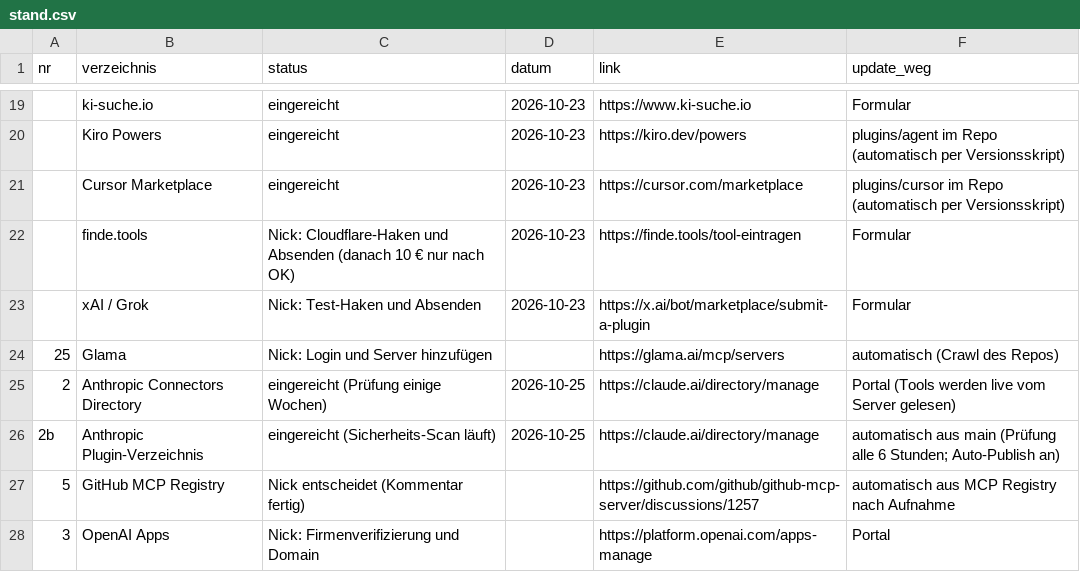
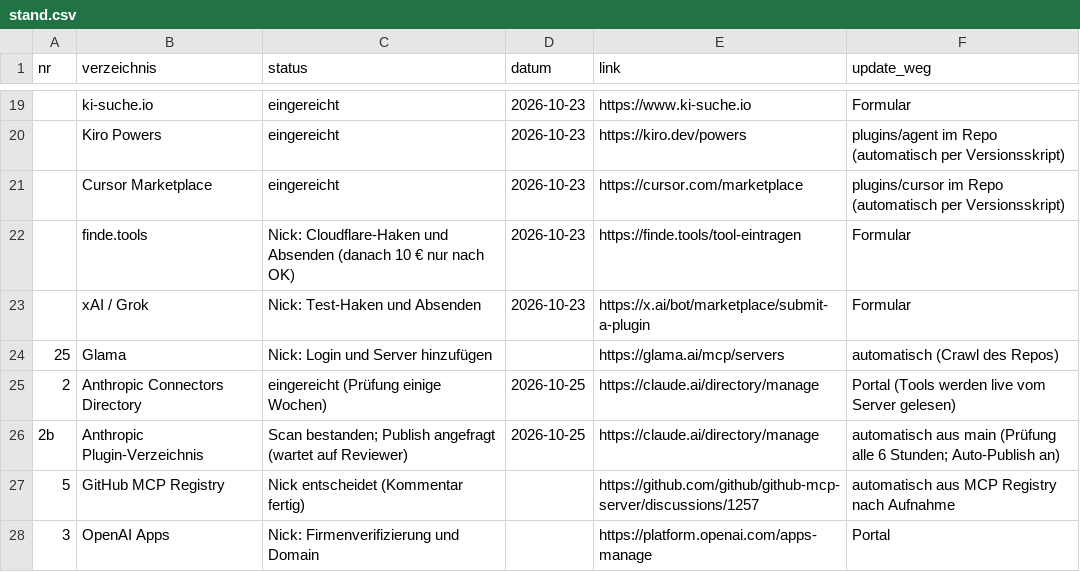
Before and after one commit to NicksAdvisory/lintelly-hr-deutschland, a CSV file: verzeichnisse/stand.csv, drawn as a sheet; only a part is shown, gaps mark what is left out.

Commit message:
Verzeichnisse: Plugin Scan bestanden, Publish angefragt

```diff
--- a/verzeichnisse/stand.csv
+++ b/verzeichnisse/stand.csv
@@ -25,3 +25,3 @@ nr,verzeichnis,status,datum,link,update_weg
 2,Anthropic Connectors Directory,eingereicht (Prüfung einige Wochen),2026-10-25,https://claude.ai/directory/manage,Portal (Tools werden live vom Server gelesen)
-2b,Anthropic Plugin-Verzeichnis,eingereicht (Sicherheits-Scan läuft),2026-10-25,https://claude.ai/directory/manage,automatisch aus main (Prüfung alle 6 Stunden; Auto-Publish an)
+2b,Anthropic Plugin-Verzeichnis,Scan bestanden; Publish angefragt (wartet auf Reviewer),2026-10-25,https://claude.ai/directory/manage,automatisch aus main (Prüfung alle 6 Stunden; Auto-Publish an)
 5,GitHub MCP Registry,Nick entscheidet (Kommentar fertig),,https://github.com/github/github-mcp-server/discussions/1257,automatisch aus MCP Registry nach Aufnahme
```
